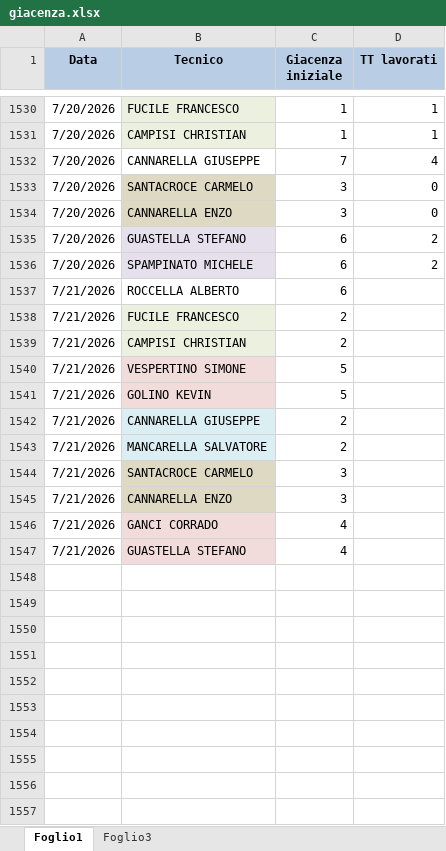
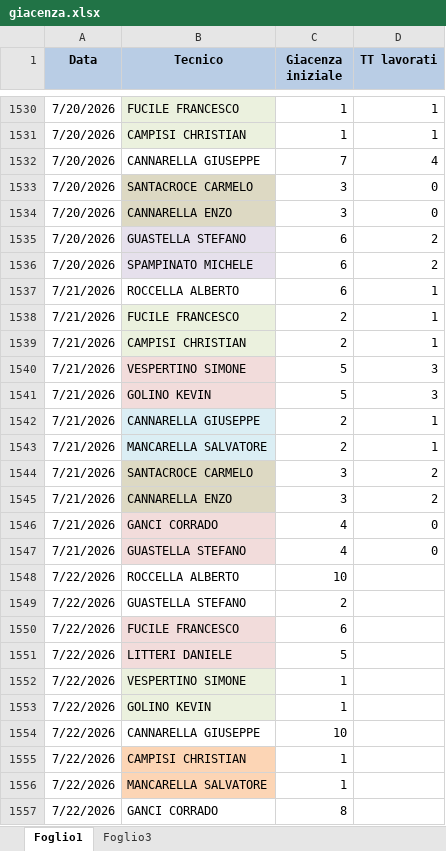
Before and after one commit to lbianco11197/Avanzamento-Impulsiva-v2, an Excel workbook: giacenza.xlsx, sheet Foglio1, drawn as a sheet; only a part is shown, gaps mark what is left out; values as stored, in another font and other column widths than the file's, no borders; the diff names each change by its address in the sheet, - before the commit and + after, or states it on an @@ line.

Commit message:
Aggiornato giacenza.xlsx da lbianco via Streamlit

```diff
--- a/giacenza.xlsx (sheet Foglio1)
+++ b/giacenza.xlsx (sheet Foglio1)
-D1537:D1539 (TT lavorati): (empty)
+D1537:D1539 (TT lavorati): 1
-D1540:D1541 (TT lavorati): (empty)
+D1540:D1541 (TT lavorati): 3
-D1542:D1543 (TT lavorati): (empty)
+D1542:D1543 (TT lavorati): 1
-D1544:D1545 (TT lavorati): (empty)
+D1544:D1545 (TT lavorati): 2
-D1546:D1547 (TT lavorati): (empty)
+D1546:D1547 (TT lavorati): 0
+row 1548: 7/22/2026 | ROCCELLA ALBERTO | 10
+row 1549: 7/22/2026 | GUASTELLA STEFANO | 2
+row 1550: 7/22/2026 | FUCILE FRANCESCO | 6
+row 1551: 7/22/2026 | LITTERI DANIELE | 5
+row 1552: 7/22/2026 | VESPERTINO SIMONE | 1
+row 1553: 7/22/2026 | GOLINO KEVIN | 1
+row 1554: 7/22/2026 | CANNARELLA GIUSEPPE | 10
+row 1555: 7/22/2026 | CAMPISI CHRISTIAN | 1
+row 1556: 7/22/2026 | MANCARELLA SALVATORE | 1
+row 1557: 7/22/2026 | GANCI CORRADO | 8
```
